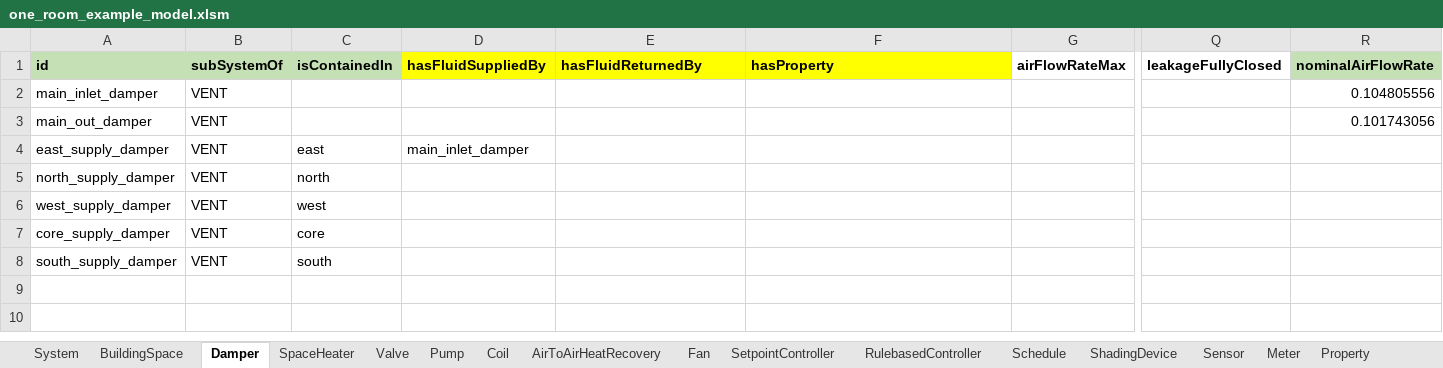
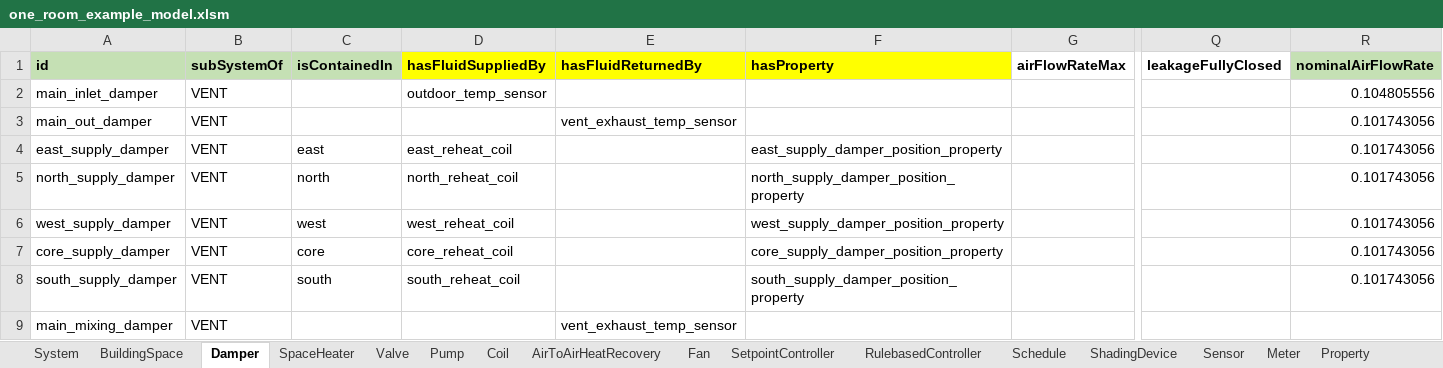
Before and after one commit to SebsCubs/t4b-gym, an Excel workbook: boptest_model/one_room_example_model.xlsm, sheet Damper, drawn as a sheet; only a part is shown, gaps mark what is left out; values as stored, in another font and other column widths than the file's, no borders; rows hold the shown columns only; the diff names each change by its address in the sheet, - before the commit and + after, or states it on an @@ line.

```diff
--- a/boptest_model/one_room_example_model.xlsm (sheet Damper)
+++ b/boptest_model/one_room_example_model.xlsm (sheet Damper)
-D2 (hasFluidSuppliedBy): (empty)
+D2 (hasFluidSuppliedBy): outdoor_temp_sensor
-E3 (hasFluidReturnedBy): (empty)
+E3 (hasFluidReturnedBy): vent_exhaust_temp_sensor
-D4 (hasFluidSuppliedBy): main_inlet_damper
+D4 (hasFluidSuppliedBy): east_reheat_coil
-F4 (hasProperty): (empty)
+F4 (hasProperty): east_supply_damper_position_property
-R4:R8 (nominalAirFlowRate): (empty)
+R4:R8 (nominalAirFlowRate): 0.101743056
-D5 (hasFluidSuppliedBy): (empty)
+D5 (hasFluidSuppliedBy): north_reheat_coil
-F5 (hasProperty): (empty)
+F5 (hasProperty): north_supply_damper_position_property
-D6 (hasFluidSuppliedBy): (empty)
+D6 (hasFluidSuppliedBy): west_reheat_coil
-F6 (hasProperty): (empty)
+F6 (hasProperty): west_supply_damper_position_property
-D7 (hasFluidSuppliedBy): (empty)
+D7 (hasFluidSuppliedBy): core_reheat_coil
-F7 (hasProperty): (empty)
+F7 (hasProperty): core_supply_damper_position_property
-D8 (hasFluidSuppliedBy): (empty)
+D8 (hasFluidSuppliedBy): south_reheat_coil
-F8 (hasProperty): (empty)
+F8 (hasProperty): south_supply_damper_position_property
+row 9: main_mixing_damper | VENT |  |  | vent_exhaust_temp_sensor
```
Also changed, not shown: sheet named_ranges, sheet SetpointController, sheet Coil, sheet Sensor, sheet Property, sheet Valve, 3 more sheets, formulas that keep their value.
